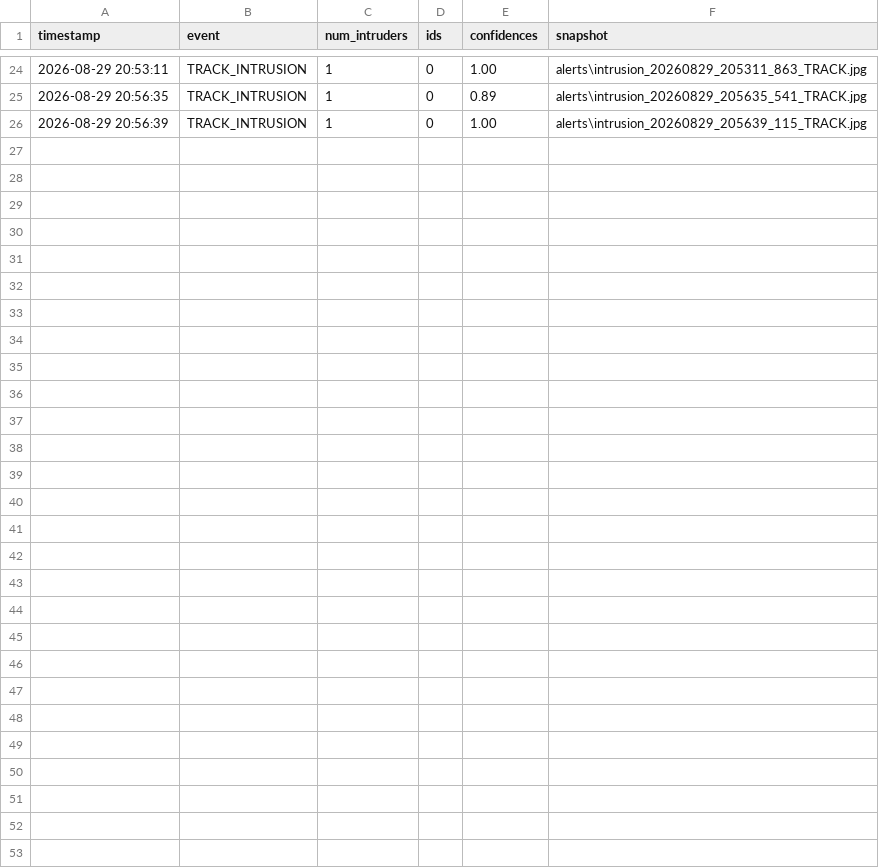
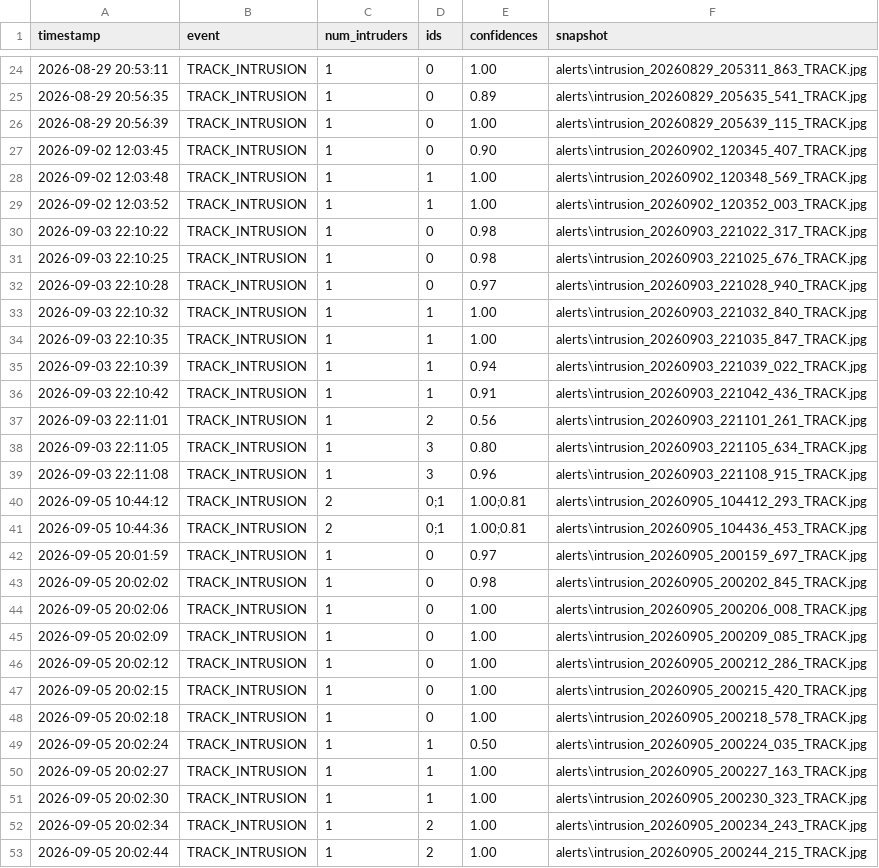
Before and after one commit to ramijabbas/-AI-Based-Predictive-Crowd-Safety-Management-System-for-Railway-Stations-, a CSV file: alerts/intrusions.csv, drawn as a sheet; only a part is shown, gaps mark what is left out.

Commit message:
improved tracking

```diff
--- a/alerts/intrusions.csv
+++ b/alerts/intrusions.csv
@@ -26 +26,28 @@ timestamp,event,num_intruders,ids,confidences,snapshot
 2026-08-29 20:56:39,TRACK_INTRUSION,1,0,1.00,alerts\intrusion_20260829_205639_115_TRACK.jpg
+2026-09-02 12:03:45,TRACK_INTRUSION,1,0,0.90,alerts\intrusion_20260902_120345_407_TRACK.jpg
+2026-09-02 12:03:48,TRACK_INTRUSION,1,1,1.00,alerts\intrusion_20260902_120348_569_TRACK.jpg
+2026-09-02 12:03:52,TRACK_INTRUSION,1,1,1.00,alerts\intrusion_20260902_120352_003_TRACK.jpg
+2026-09-03 22:10:22,TRACK_INTRUSION,1,0,0.98,alerts\intrusion_20260903_221022_317_TRACK.jpg
+2026-09-03 22:10:25,TRACK_INTRUSION,1,0,0.98,alerts\intrusion_20260903_221025_676_TRACK.jpg
+2026-09-03 22:10:28,TRACK_INTRUSION,1,0,0.97,alerts\intrusion_20260903_221028_940_TRACK.jpg
+2026-09-03 22:10:32,TRACK_INTRUSION,1,1,1.00,alerts\intrusion_20260903_221032_840_TRACK.jpg
+2026-09-03 22:10:35,TRACK_INTRUSION,1,1,1.00,alerts\intrusion_20260903_221035_847_TRACK.jpg
+2026-09-03 22:10:39,TRACK_INTRUSION,1,1,0.94,alerts\intrusion_20260903_221039_022_TRACK.jpg
+2026-09-03 22:10:42,TRACK_INTRUSION,1,1,0.91,alerts\intrusion_20260903_221042_436_TRACK.jpg
+2026-09-03 22:11:01,TRACK_INTRUSION,1,2,0.56,alerts\intrusion_20260903_221101_261_TRACK.jpg
+2026-09-03 22:11:05,TRACK_INTRUSION,1,3,0.80,alerts\intrusion_20260903_221105_634_TRACK.jpg
+2026-09-03 22:11:08,TRACK_INTRUSION,1,3,0.96,alerts\intrusion_20260903_221108_915_TRACK.jpg
+2026-09-05 10:44:12,TRACK_INTRUSION,2,0;1,1.00;0.81,alerts\intrusion_20260905_104412_293_TRACK.jpg
+2026-09-05 10:44:36,TRACK_INTRUSION,2,0;1,1.00;0.81,alerts\intrusion_20260905_104436_453_TRACK.jpg
+2026-09-05 20:01:59,TRACK_INTRUSION,1,0,0.97,alerts\intrusion_20260905_200159_697_TRACK.jpg
+2026-09-05 20:02:02,TRACK_INTRUSION,1,0,0.98,alerts\intrusion_20260905_200202_845_TRACK.jpg
+2026-09-05 20:02:06,TRACK_INTRUSION,1,0,1.00,alerts\intrusion_20260905_200206_008_TRACK.jpg
+2026-09-05 20:02:09,TRACK_INTRUSION,1,0,1.00,alerts\intrusion_20260905_200209_085_TRACK.jpg
+2026-09-05 20:02:12,TRACK_INTRUSION,1,0,1.00,alerts\intrusion_20260905_200212_286_TRACK.jpg
+2026-09-05 20:02:15,TRACK_INTRUSION,1,0,1.00,alerts\intrusion_20260905_200215_420_TRACK.jpg
+2026-09-05 20:02:18,TRACK_INTRUSION,1,0,1.00,alerts\intrusion_20260905_200218_578_TRACK.jpg
+2026-09-05 20:02:24,TRACK_INTRUSION,1,1,0.50,alerts\intrusion_20260905_200224_035_TRACK.jpg
+2026-09-05 20:02:27,TRACK_INTRUSION,1,1,1.00,alerts\intrusion_20260905_200227_163_TRACK.jpg
+2026-09-05 20:02:30,TRACK_INTRUSION,1,1,1.00,alerts\intrusion_20260905_200230_323_TRACK.jpg
+2026-09-05 20:02:34,TRACK_INTRUSION,1,2,1.00,alerts\intrusion_20260905_200234_243_TRACK.jpg
+2026-09-05 20:02:44,TRACK_INTRUSION,1,2,1.00,alerts\intrusion_20260905_200244_215_TRACK.jpg
```
Also changed, not shown: 26 other files.
